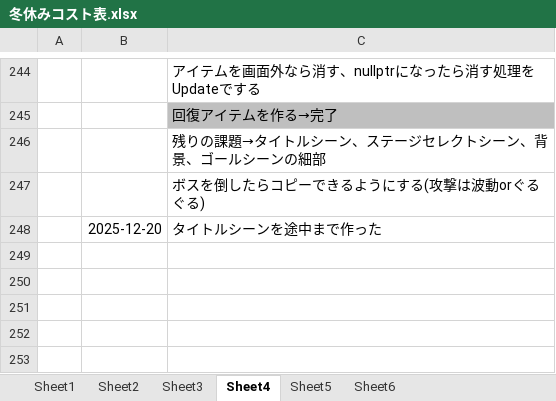
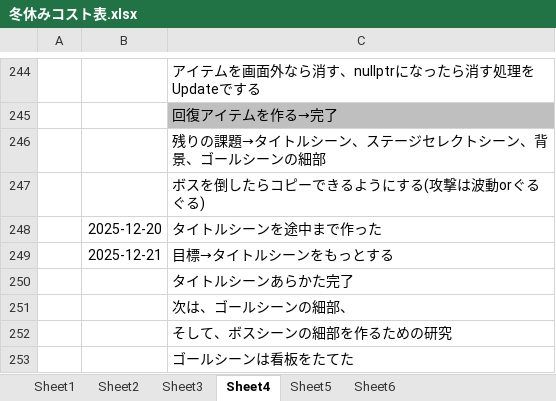
Before and after one commit to hir4rin/2025_winter, an Excel workbook: 冬休みコスト表.xlsx, sheet Sheet4, drawn as a sheet; only a part is shown, gaps mark what is left out; values as stored, in another font and other column widths than the file's, no borders; the diff names each change by its address in the sheet, - before the commit and + after, or states it on an @@ line.

```diff
--- a/冬休みコスト表.xlsx (sheet Sheet4)
+++ b/冬休みコスト表.xlsx (sheet Sheet4)
+row 249:  | 2025-12-21 | 目標→タイトルシーンをもっとする
+row 250:  |  | タイトルシーンあらかた完了
+row 251:  |  | 次は、ゴールシーンの細部、
+row 252:  |  | そして、ボスシーンの細部を作るための研究
+row 253:  |  | ゴールシーンは看板をたてた
```
Also changed, not shown: 17 other files.
